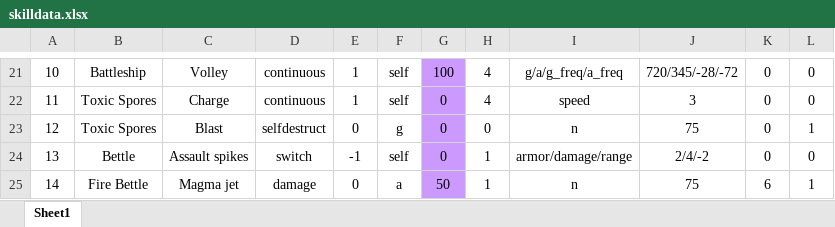
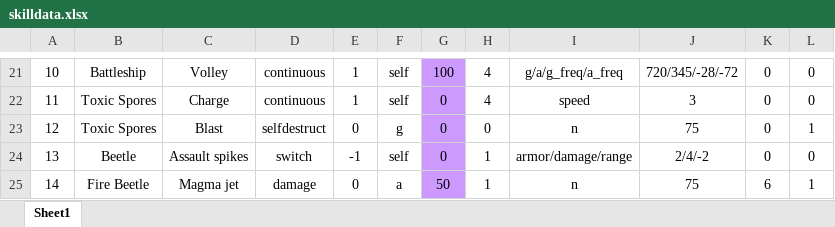
Before and after one commit to alexliuhust/SifiWarChess, an Excel workbook: skilldata.xlsx, sheet Sheet1, drawn as a sheet; only a part is shown, gaps mark what is left out; values as stored, in another font and other column widths than the file's, no borders; the diff names each change by its address in the sheet, - before the commit and + after, or states it on an @@ line.

```diff
--- a/skilldata.xlsx (sheet Sheet1)
+++ b/skilldata.xlsx (sheet Sheet1)
-B24: Bettle
+B24: Beetle
-B25: Fire Bettle
+B25: Fire Beetle
```
Also changed, not shown: unitdata.xlsx, 4 other files.
